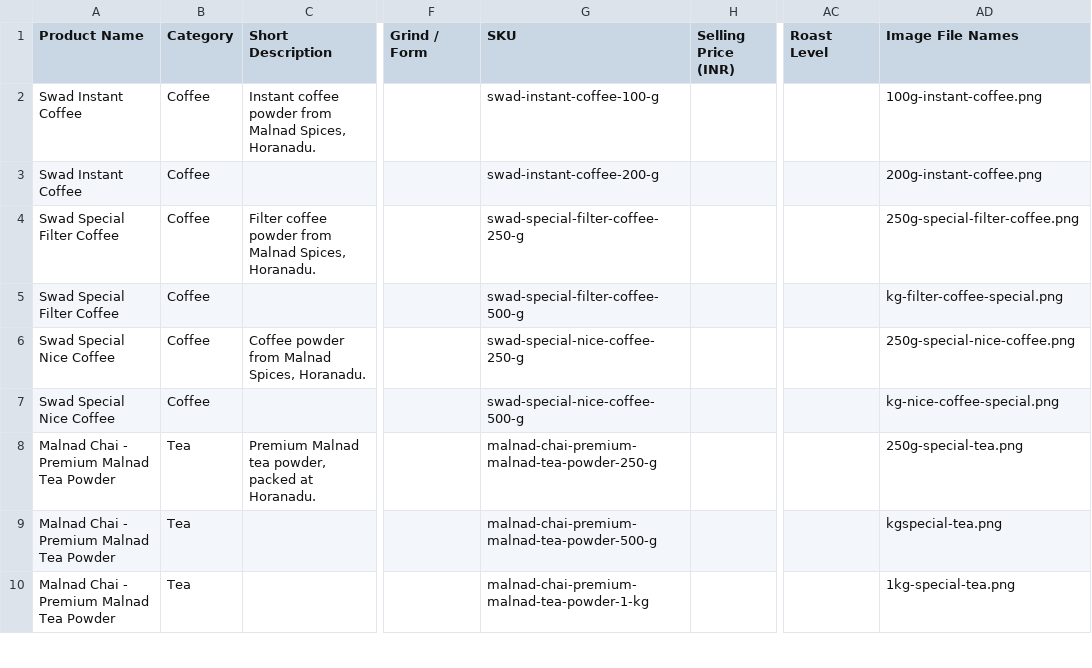
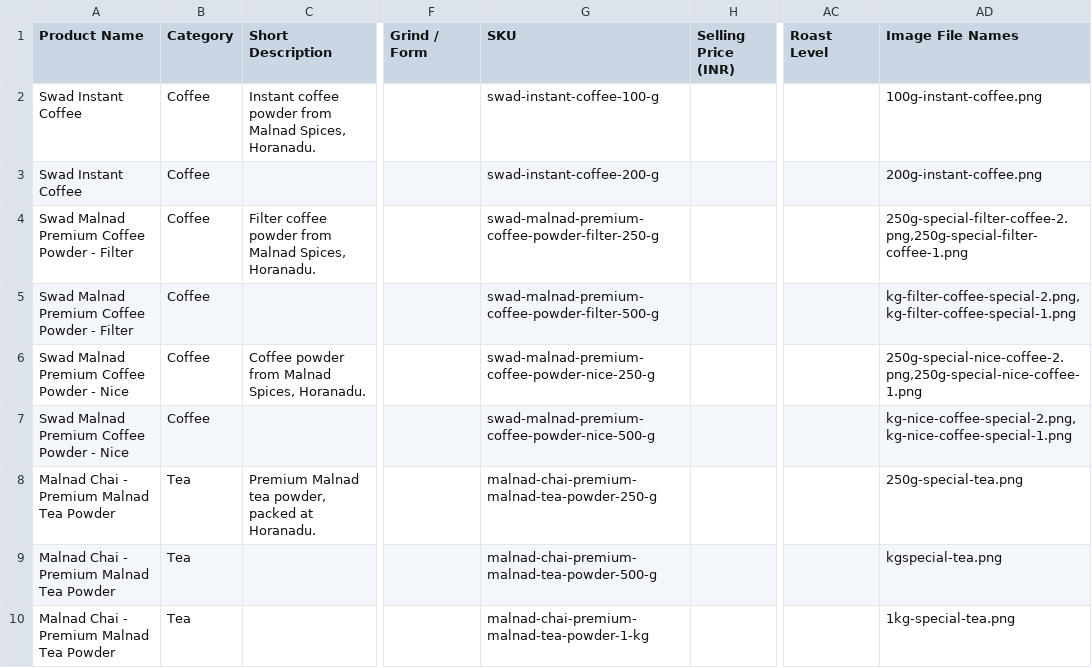
Before and after one commit to jnanottamgy/Dr.Dhanush, a CSV file: catalogue/malnad-catalogue.csv, drawn as a sheet; only a part is shown, gaps mark what is left out; the diff names each change by its address in the sheet, - before the commit and + after, or states it on an @@ line.

```diff
--- a/catalogue/malnad-catalogue.csv
+++ b/catalogue/malnad-catalogue.csv
-A4:A5 (Product Name): Swad Special Filter Coffee
+A4:A5 (Product Name): Swad Malnad Premium Coffee Powder - Filter
-G4 (SKU): swad-special-filter-coffee-250-g
+G4 (SKU): swad-malnad-premium-coffee-powder-filter-250-g
-AD4 (Image File Names): 250g-special-filter-coffee.png
+AD4 (Image File Names): 250g-special-filter-coffee-2.png,250g-special-filter-coffee-1.png
-G5 (SKU): swad-special-filter-coffee-500-g
+G5 (SKU): swad-malnad-premium-coffee-powder-filter-500-g
-AD5 (Image File Names): kg-filter-coffee-special.png
+AD5 (Image File Names): kg-filter-coffee-special-2.png,kg-filter-coffee-special-1.png
-A6:A7 (Product Name): Swad Special Nice Coffee
+A6:A7 (Product Name): Swad Malnad Premium Coffee Powder - Nice
-G6 (SKU): swad-special-nice-coffee-250-g
+G6 (SKU): swad-malnad-premium-coffee-powder-nice-250-g
-AD6 (Image File Names): 250g-special-nice-coffee.png
+AD6 (Image File Names): 250g-special-nice-coffee-2.png,250g-special-nice-coffee-1.png
-G7 (SKU): swad-special-nice-coffee-500-g
+G7 (SKU): swad-malnad-premium-coffee-powder-nice-500-g
-AD7 (Image File Names): kg-nice-coffee-special.png
+AD7 (Image File Names): kg-nice-coffee-special-2.png,kg-nice-coffee-special-1.png
```
Also changed, not shown: 5 other files.
